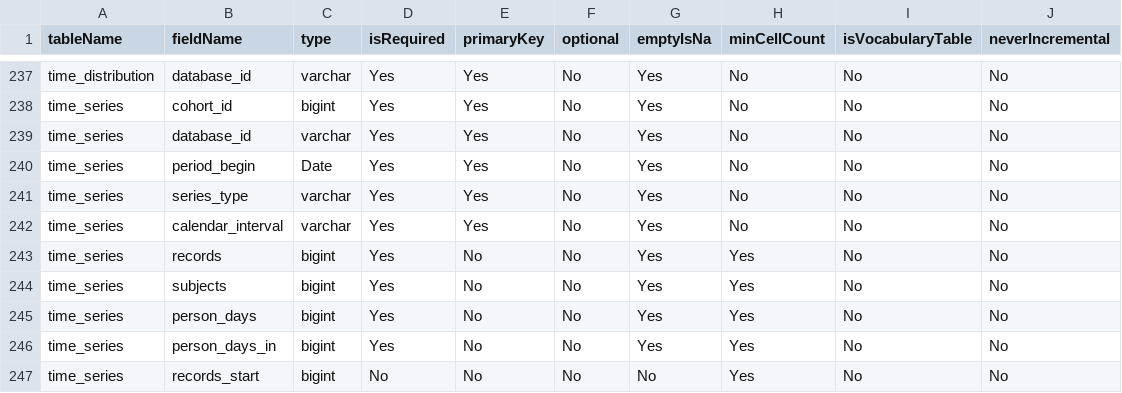
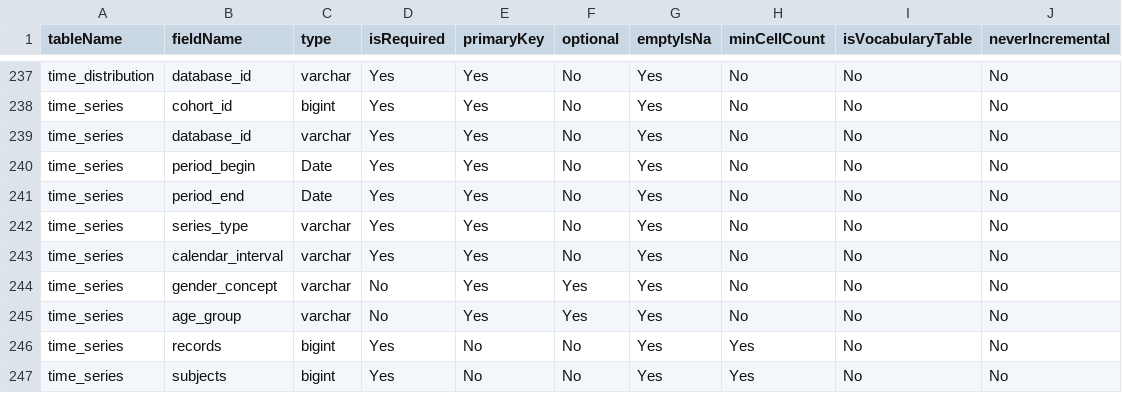
Before and after one commit to OHDSI/CohortDiagnostics, a CSV file: inst/shiny/DiagnosticsExplorer/resultsDataModelSpecification.csv, drawn as a sheet; only a part is shown, gaps mark what is left out; the shorter side is filled out with more unchanged rows.

Commit message:
Add stratification of time series output

```diff
--- a/inst/shiny/DiagnosticsExplorer/resultsDataModelSpecification.csv
+++ b/inst/shiny/DiagnosticsExplorer/resultsDataModelSpecification.csv
@@ -240,4 +240,7 @@ time_series,database_id,varchar,Yes,Yes,No,Yes,No,No,No
 time_series,period_begin,Date,Yes,Yes,No,Yes,No,No,No
+time_series,period_end,Date,Yes,Yes,No,Yes,No,No,No
 time_series,series_type,varchar,Yes,Yes,No,Yes,No,No,No
 time_series,calendar_interval,varchar,Yes,Yes,No,Yes,No,No,No
+time_series,gender_concept,varchar,No,Yes,Yes,Yes,No,No,No
+time_series,age_group,varchar,No,Yes,Yes,Yes,No,No,No
 time_series,records,bigint,Yes,No,No,Yes,Yes,No,No
```
Also changed, not shown: 8 other files.
